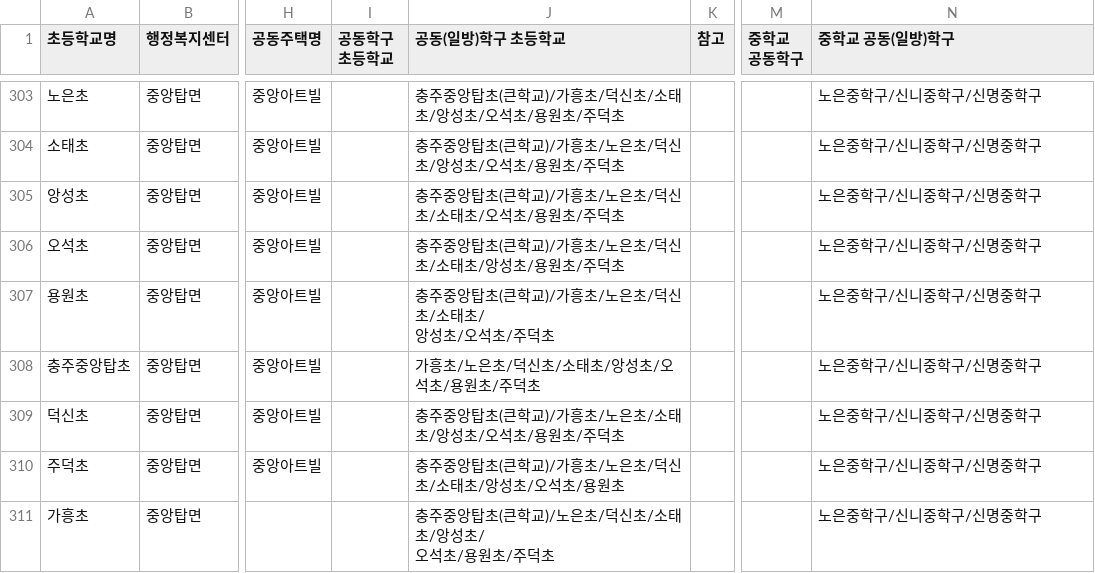
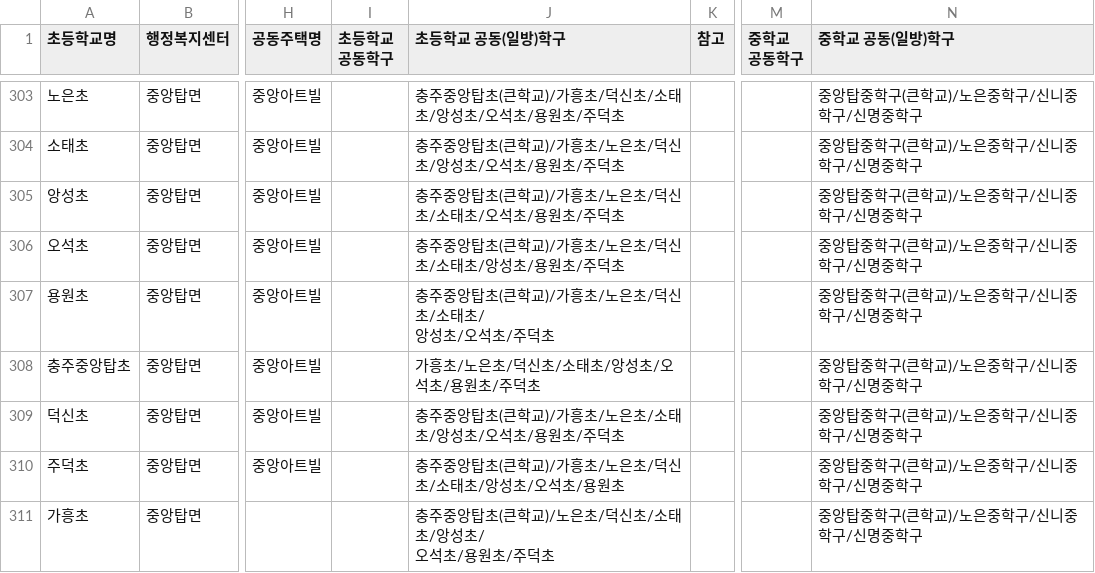
Before and after one commit to illumsi-cloud/school-zone, a CSV file: 2026.csv, drawn as a sheet; only a part is shown, gaps mark what is left out; the diff covers the shown part only; the diff names each change by its address in the sheet, - before the commit and + after, or states it on an @@ line.

```diff
--- a/2026.csv
+++ b/2026.csv
-I1: 공동학구 초등학교
+I1: 초등학교 공동학구
-J1: 공동(일방)학구 초등학교
+J1: 초등학교 공동(일방)학구
-N303:N311 (중학교 공동(일방)학구): 노은중학구/신니중학구/신명중학구
+N303:N311 (중학교 공동(일방)학구): 중앙탑중학구(큰학교)/노은중학구/신니중학구/신명중학구
```
Also changed, not shown: 88 edited cells elsewhere in this file, 2 other files.
